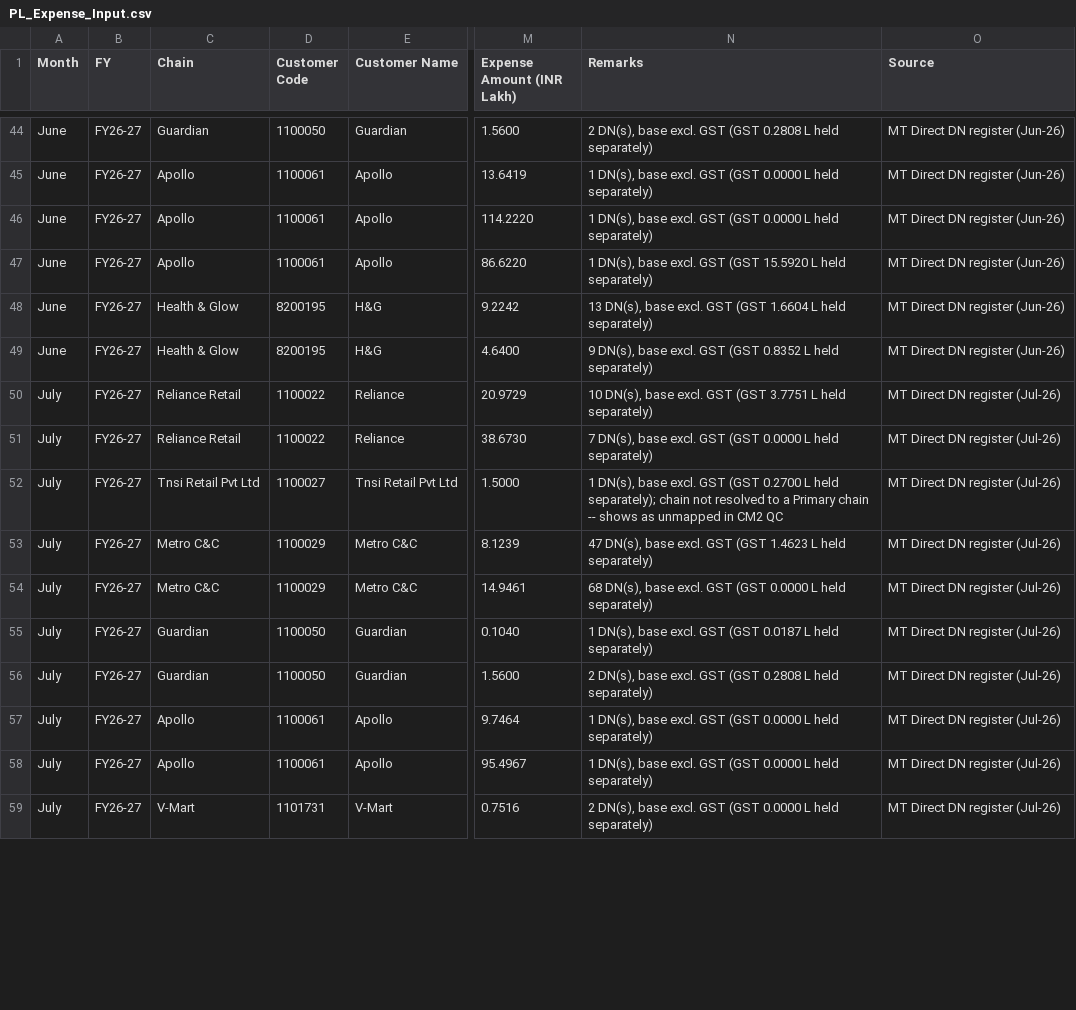
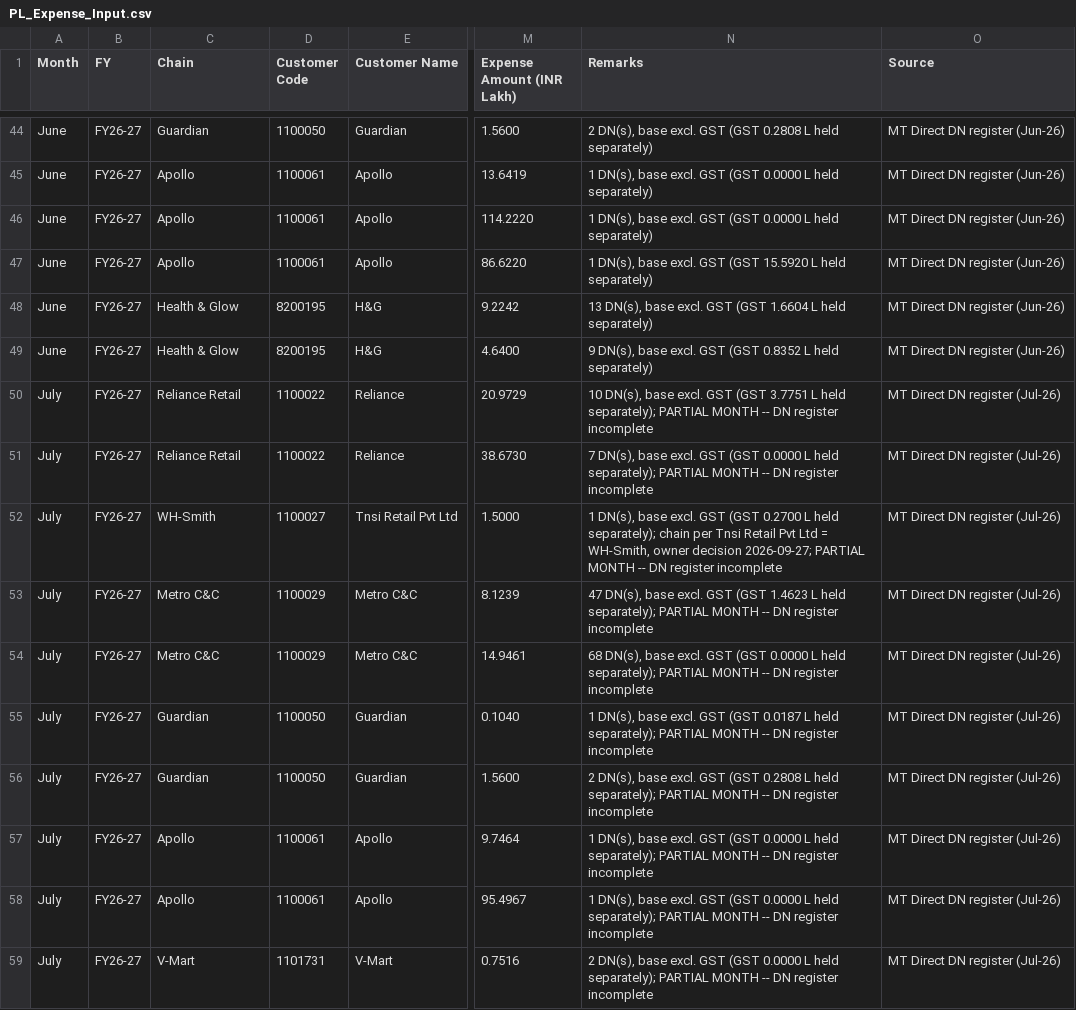
Before and after one commit to aswalsheshant-cell/mt-dashboard, a CSV file: PowerBI/SeedData/Masters/PL_Expense_Input.csv, drawn as a sheet; only a part is shown, gaps mark what is left out; the diff covers the shown part only; the diff names each change by its address in the sheet, - before the commit and + after, or states it on an @@ line.

```diff
--- a/PowerBI/SeedData/Masters/PL_Expense_Input.csv
+++ b/PowerBI/SeedData/Masters/PL_Expense_Input.csv
-N50 (Remarks): …L held separately)
+N50 (Remarks): …L held separately); PARTIAL MONTH -- DN register incomplete
-N51 (Remarks): …L held separately)
+N51 (Remarks): …L held separately); PARTIAL MONTH -- DN register incomplete
-C52 (Chain): Tnsi Retail Pvt Ltd
+C52 (Chain): WH-Smith
-N52 (Remarks): …separately); chain not resolved to a Primary chain -- shows as unmapped in CM2 QC
+N52 (Remarks): …separately); chain per Tnsi Retail Pvt Ltd = WH-Smith, owner decision 2026-09-27; PARTIAL MONTH -- DN register incomplete
-N53 (Remarks): …L held separately)
+N53 (Remarks): …L held separately); PARTIAL MONTH -- DN register incomplete
-N54 (Remarks): …L held separately)
+N54 (Remarks): …L held separately); PARTIAL MONTH -- DN register incomplete
-N55 (Remarks): …L held separately)
+N55 (Remarks): …L held separately); PARTIAL MONTH -- DN register incomplete
-N56 (Remarks): …L held separately)
+N56 (Remarks): …L held separately); PARTIAL MONTH -- DN register incomplete
-N57:N58 (Remarks): …L held separately)
+N57:N58 (Remarks): …L held separately); PARTIAL MONTH -- DN register incomplete
-N59 (Remarks): …L held separately)
+N59 (Remarks): …L held separately); PARTIAL MONTH -- DN register incomplete
```
Also changed, not shown: 14 edited cells elsewhere in this file, 7 other files.
